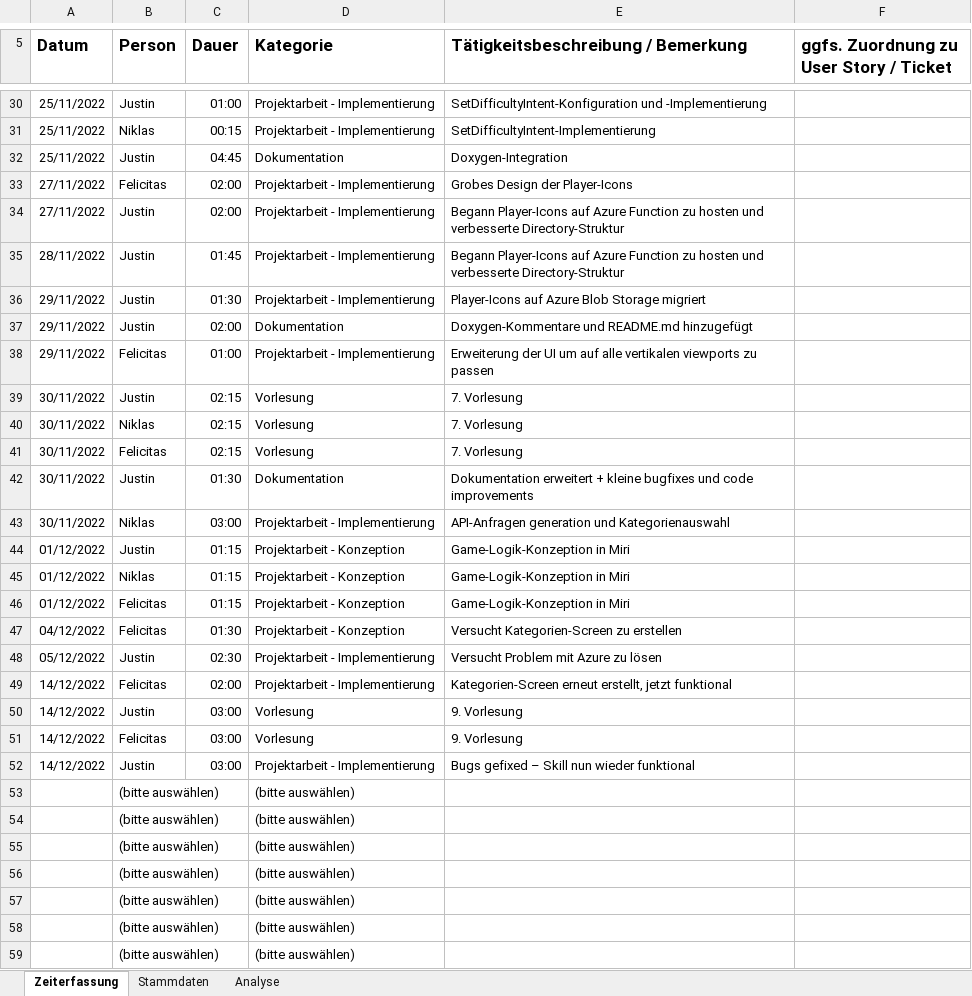
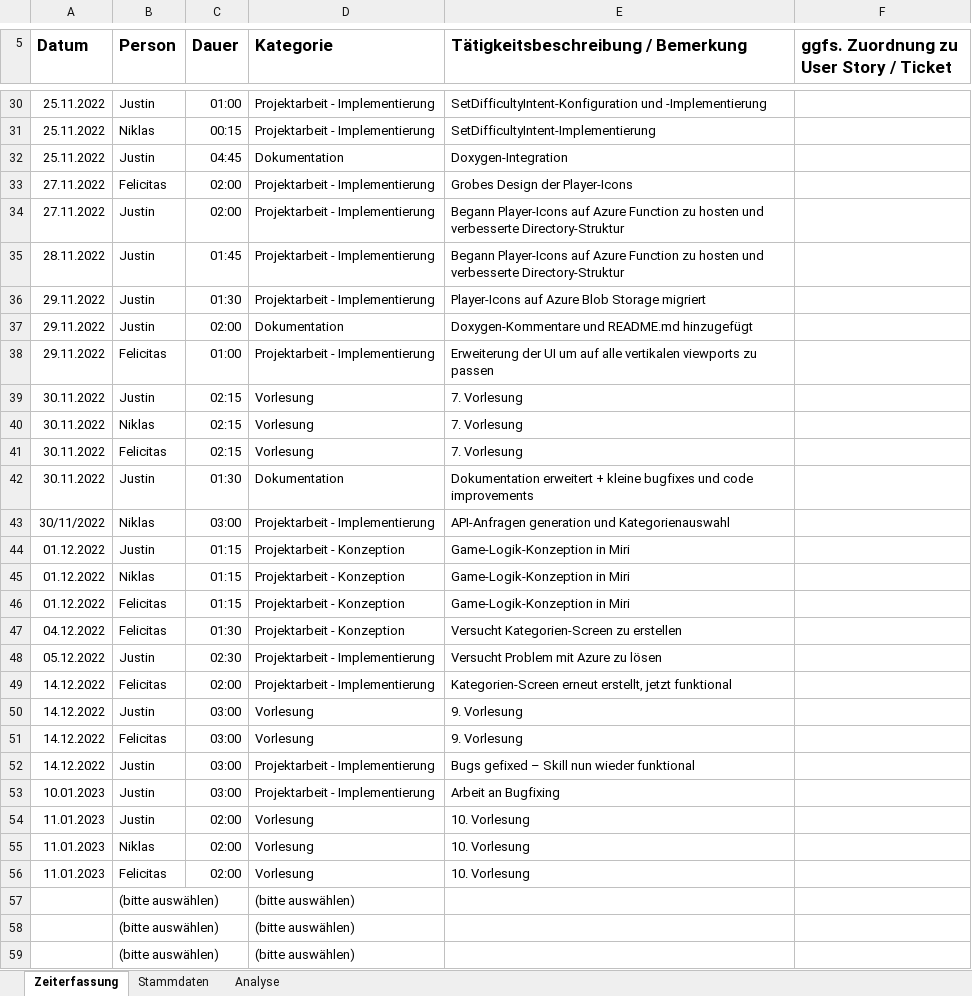
Before and after one commit to Ardril/entwDsa, an Excel workbook: doc/Zeiterfassung.xlsx, sheet Zeiterfassung, drawn as a sheet; only a part is shown, gaps mark what is left out; values as stored, in another font and other column widths than the file's, no borders; table styles not drawn; removed rows and columns are numbered as before the commit, all else as after; the diff covers the shown part only; the diff names each change by its address in the sheet, - before the commit and + after, or states it on an @@ line.

Commit message:
Update Zeiterfassung.xlsx

```diff
--- a/doc/Zeiterfassung.xlsx (sheet Zeiterfassung)
+++ b/doc/Zeiterfassung.xlsx (sheet Zeiterfassung)
-A30:A32 (Datum): 25/11/2022
+A30:A32 (Datum): 25.11.2022
-A33:A34 (Datum): 27/11/2022
+A33:A34 (Datum): 27.11.2022
-A35 (Datum): 28/11/2022
+A35 (Datum): 28.11.2022
-A36:A38 (Datum): 29/11/2022
+A36:A38 (Datum): 29.11.2022
-A39:A42 (Datum): 30/11/2022
+A39:A42 (Datum): 30.11.2022
-A44:A46 (Datum): 01/12/2022
+A44:A46 (Datum): 01.12.2022
-A47 (Datum): 04/12/2022
+A47 (Datum): 04.12.2022
-A48 (Datum): 05/12/2022
+A48 (Datum): 05.12.2022
-A49:A52 (Datum): 14/12/2022
+A49:A52 (Datum): 14.12.2022
-row 53:  | (bitte auswählen) |  | (bitte auswählen)
-row 54:  | (bitte auswählen) |  | (bitte auswählen)
-row 55:  | (bitte auswählen) |  | (bitte auswählen)
-row 56:  | (bitte auswählen) |  | (bitte auswählen)
+row 53: 10.01.2023 | Justin | 03:00 | Projektarbeit - Implementierung | Arbeit an Bugfixing
+row 54: 11.01.2023 | Justin | 02:00 | Vorlesung | 10. Vorlesung
+row 55: 11.01.2023 | Niklas | 02:00 | Vorlesung | 10. Vorlesung
+row 56: 11.01.2023 | Felicitas | 02:00 | Vorlesung | 10. Vorlesung
```
Also changed, not shown: 25 edited cells elsewhere in this sheet.
